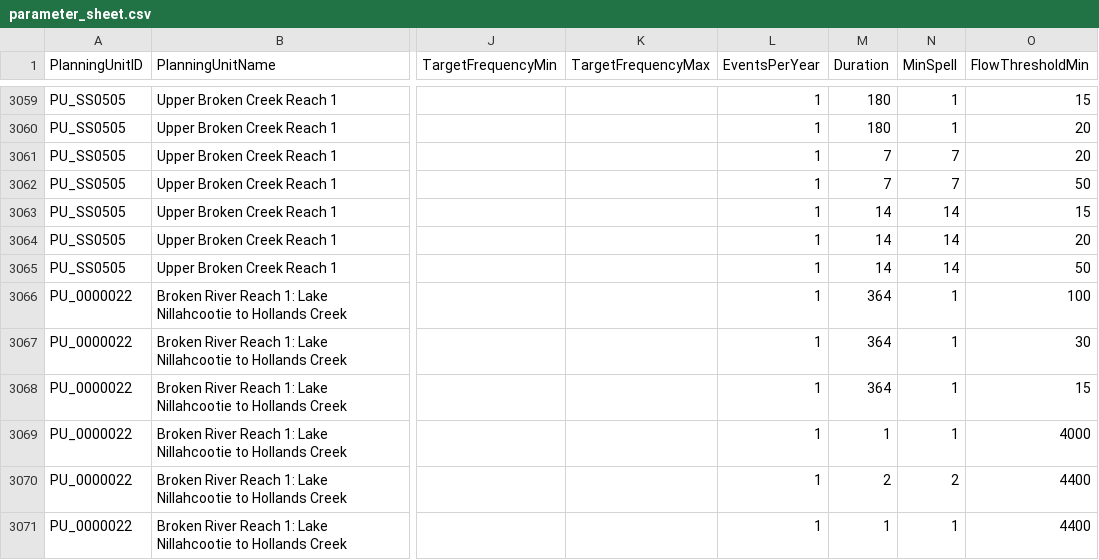
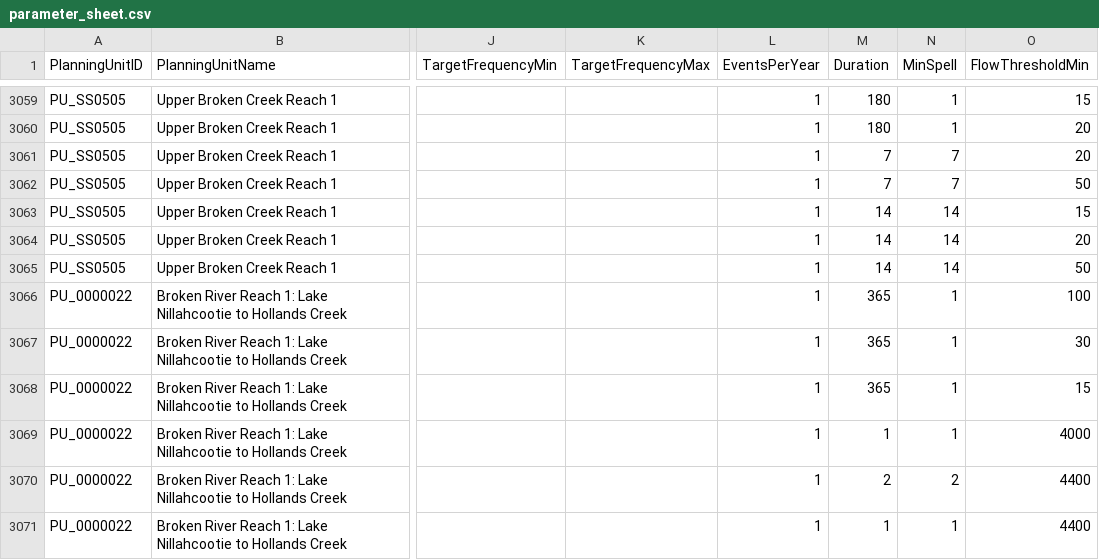
Before and after one commit to MDBAuth/EWR_tool, a CSV file: py_ewr/parameter_metadata/parameter_sheet.csv, drawn as a sheet; only a part is shown, gaps mark what is left out; the diff covers the shown part only; the diff names each change by its address in the sheet, - before the commit and + after, or states it on an @@ line.

Commit message:
checked over goulburn and aligned all year durations with goulburn

```diff
--- a/py_ewr/parameter_metadata/parameter_sheet.csv
+++ b/py_ewr/parameter_metadata/parameter_sheet.csv
-M3066:M3068 (Duration): 364
+M3066:M3068 (Duration): 365
```
Also changed, not shown: 1 removed row and 6 edited cells elsewhere in this file.
